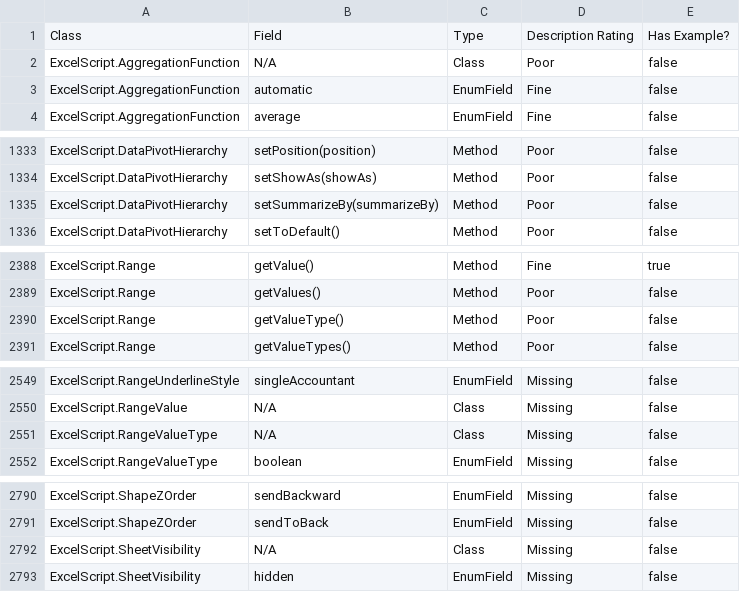
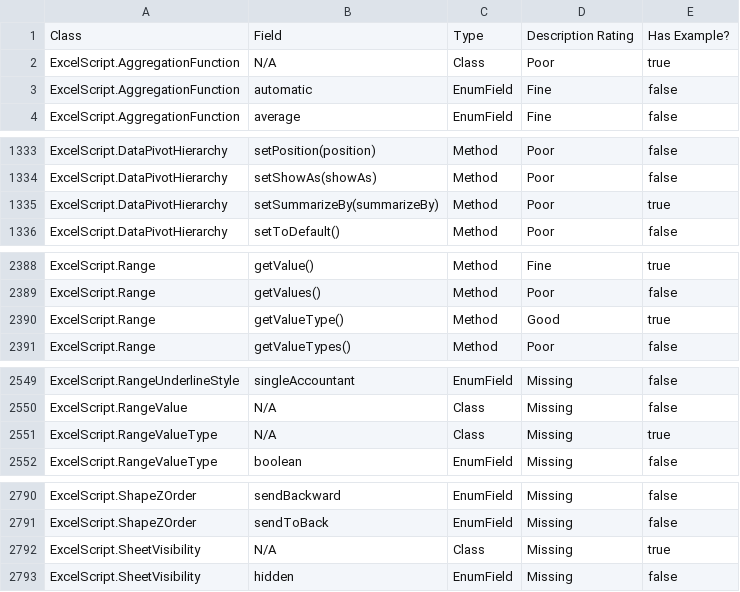
Before and after one commit to OfficeDev/office-scripts-docs-reference, a CSV file: generate-docs/tools/API Coverage Report.csv, drawn as a sheet; only a part is shown, gaps mark what is left out; the diff covers the shown part only.

Commit message:
[excel] (Range, PivotTables, Worksheets) Adding samples to popular enum pages (#200)
* Adding enum-based samples

* Adding samples to popular enum pages

```diff
--- a/generate-docs/tools/API Coverage Report.csv
+++ b/generate-docs/tools/API Coverage Report.csv
@@ -1,3 +1,3 @@
 Class,Field,Type,Description Rating,Has Example?
-ExcelScript.AggregationFunction,N/A,Class,Poor,false
+ExcelScript.AggregationFunction,N/A,Class,Poor,true
 ExcelScript.AggregationFunction,automatic,EnumField,Fine,false
@@ -1334,3 +1334,3 @@ ExcelScript.DataPivotHierarchy,setPosition(position),Method,Poor,false
 ExcelScript.DataPivotHierarchy,setShowAs(showAs),Method,Poor,false
-ExcelScript.DataPivotHierarchy,setSummarizeBy(summarizeBy),Method,Poor,false
+ExcelScript.DataPivotHierarchy,setSummarizeBy(summarizeBy),Method,Poor,true
 ExcelScript.DataPivotHierarchy,setToDefault(),Method,Poor,false
@@ -2389,3 +2389,3 @@ ExcelScript.Range,getValue(),Method,Fine,true
 ExcelScript.Range,getValues(),Method,Poor,false
-ExcelScript.Range,getValueType(),Method,Poor,false
+ExcelScript.Range,getValueType(),Method,Good,true
 ExcelScript.Range,getValueTypes(),Method,Poor,false
@@ -2550,3 +2550,3 @@ ExcelScript.RangeUnderlineStyle,singleAccountant,EnumField,Missing,false
 ExcelScript.RangeValue,N/A,Class,Missing,false
-ExcelScript.RangeValueType,N/A,Class,Missing,false
+ExcelScript.RangeValueType,N/A,Class,Missing,true
 ExcelScript.RangeValueType,boolean,EnumField,Missing,false
@@ -2791,3 +2791,3 @@ ExcelScript.ShapeZOrder,sendBackward,EnumField,Missing,false
 ExcelScript.ShapeZOrder,sendToBack,EnumField,Missing,false
-ExcelScript.SheetVisibility,N/A,Class,Missing,false
+ExcelScript.SheetVisibility,N/A,Class,Missing,true
 ExcelScript.SheetVisibility,hidden,EnumField,Missing,false
```
Also changed, not shown: 1 edited cell elsewhere in this file, 8 other files.
